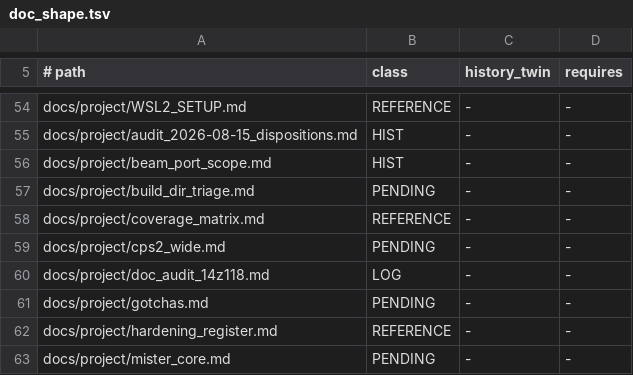
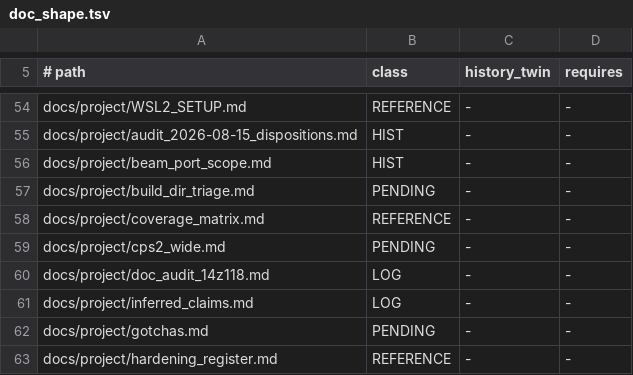
Before and after one commit to DefinitelyFrenchName/VampireSaved, a TSV file: docs/doc_shape.tsv, drawn as a sheet; only a part is shown, gaps mark what is left out; the shorter side is filled out with more unchanged rows; the diff names each change by its address in the sheet, - before the commit and + after, or states it on an @@ line.

```diff
--- a/docs/doc_shape.tsv
+++ b/docs/doc_shape.tsv
+row 61: docs/project/inferred_claims.md | LOG | - | -
```
Also changed, not shown: 1 other file.
